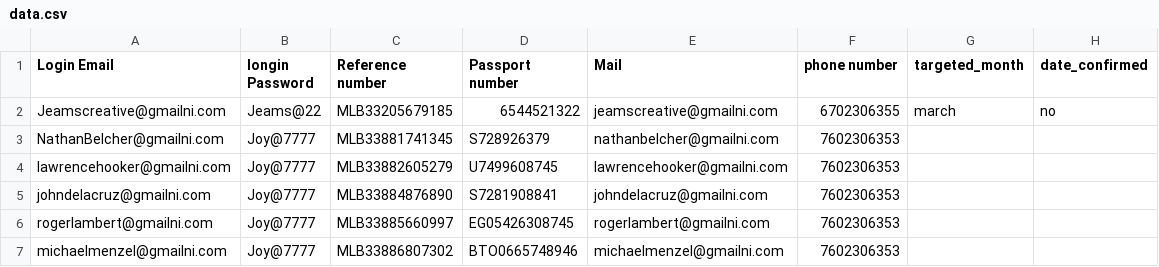
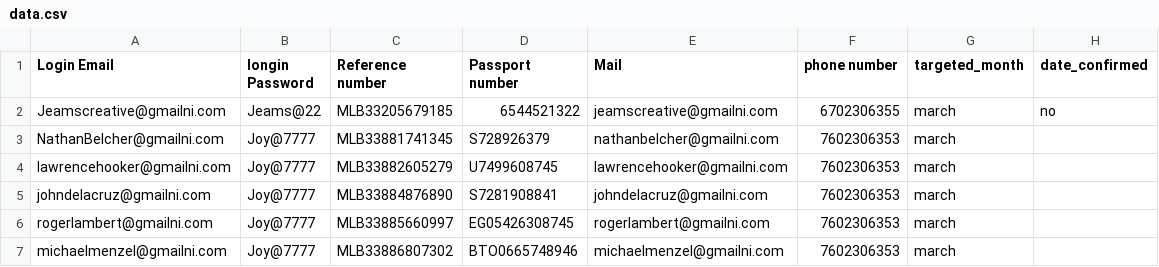
Before and after one commit to mdbfg/VFS_Automate_Bot, a CSV file: VFS_Bot/data.csv, drawn as a sheet; the diff names each change by its address in the sheet, - before the commit and + after, or states it on an @@ line.

```diff
--- a/VFS_Bot/data.csv
+++ b/VFS_Bot/data.csv
-G3:G7 (targeted_month): (empty)
+G3:G7 (targeted_month): march
```
Also changed, not shown: 2 other files.
